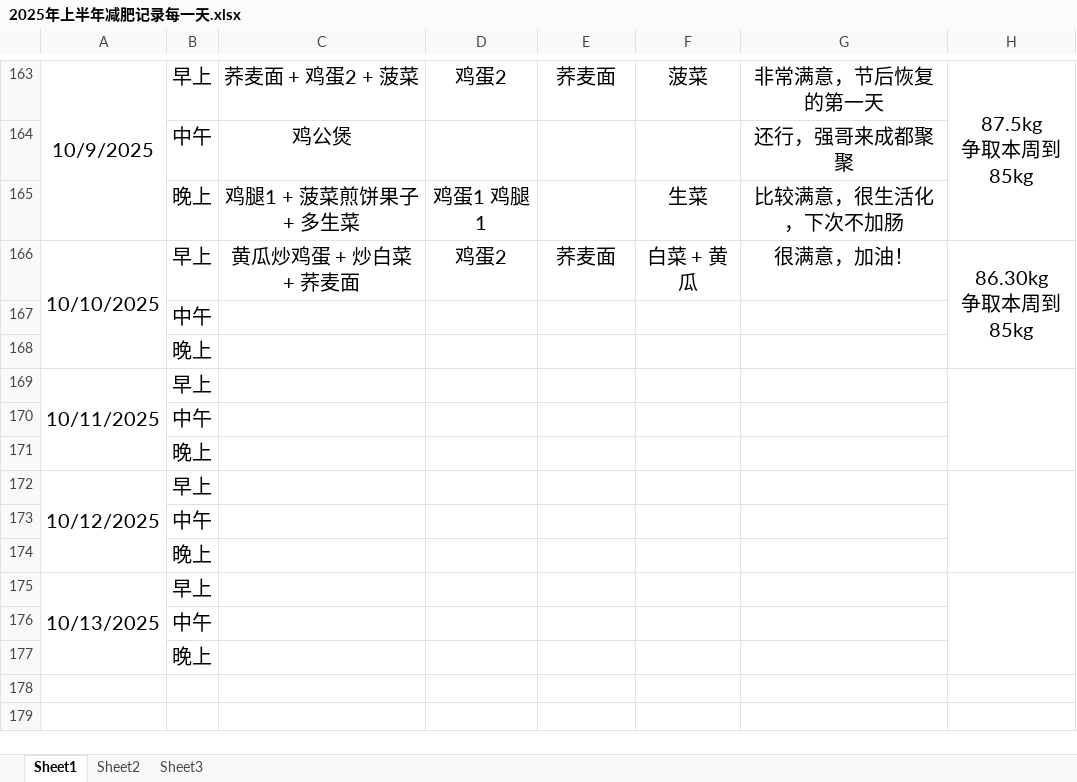
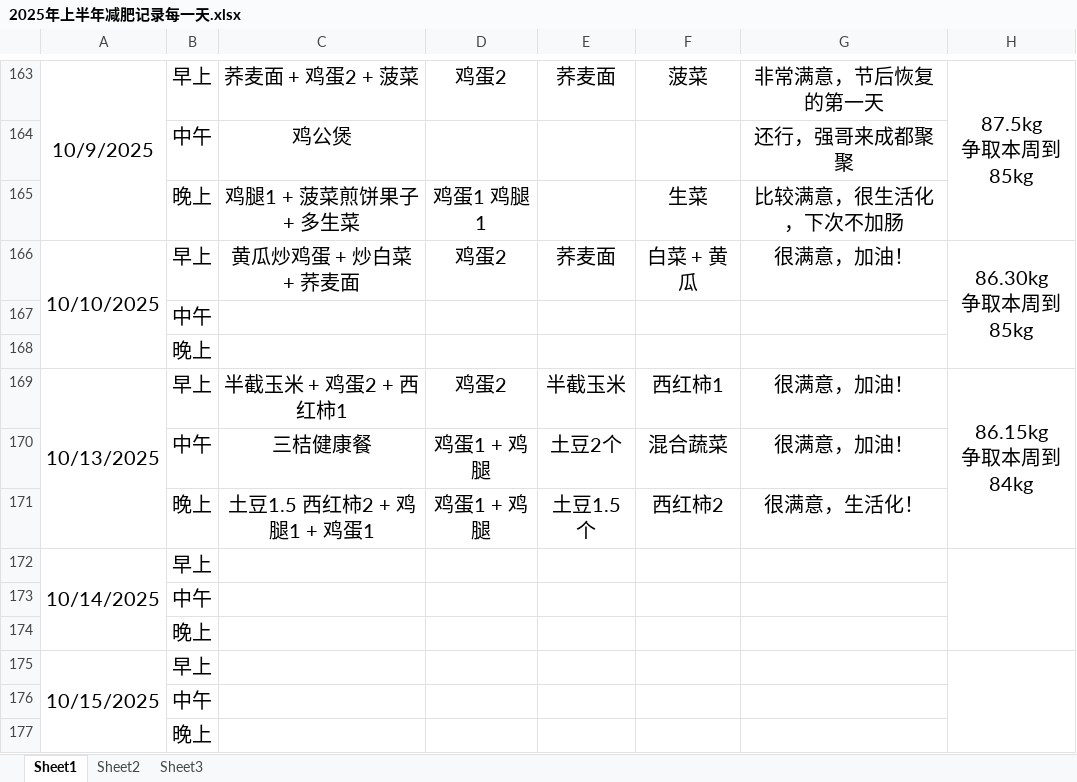
Before and after one commit to haolipeng/study_cloud_security_public, an Excel workbook: 2025年上半年减肥记录每一天.xlsx, sheet Sheet1, drawn as a sheet; only a part is shown, gaps mark what is left out; values as stored, in another font and other column widths than the file's, no borders; removed rows and columns are numbered as before the commit, all else as after; ↵ is a line break in a cell; the diff names each change by its address in the sheet, - before the commit and + after, or states it on an @@ line.

```diff
--- a/2025年上半年减肥记录每一天.xlsx (sheet Sheet1)
+++ b/2025年上半年减肥记录每一天.xlsx (sheet Sheet1)
+row 169: 10/13/2025 | 早上 | 半截玉米 + 鸡蛋2 + 西红柿1 | 鸡蛋2 | 半截玉米 | 西红柿1 | 很满意，加油！ | 86.15kg ↵ 争取本周到84kg
+row 170:  | 中午 | 三桔健康餐 | 鸡蛋1 + 鸡腿 | 土豆2个 | 混合蔬菜 | 很满意，加油！
+row 171:  | 晚上 | 土豆1.5 西红柿2 + 鸡腿1 + 鸡蛋1 | 鸡蛋1 + 鸡腿 | 土豆1.5个 | 西红柿2 | 很满意，生活化！
-A172: 10/11/2025
+A172: 10/14/2025
-A175: 10/12/2025
+A175: 10/15/2025
-A172:A174 merged
+A175:A177 merged
-H172:H174 merged
+H175:H177 merged
-row 173:  | 中午
-row 174:  | 晚上
-row 175: 10/13/2025 | 早上
```
Also changed, not shown: 4 other files.
